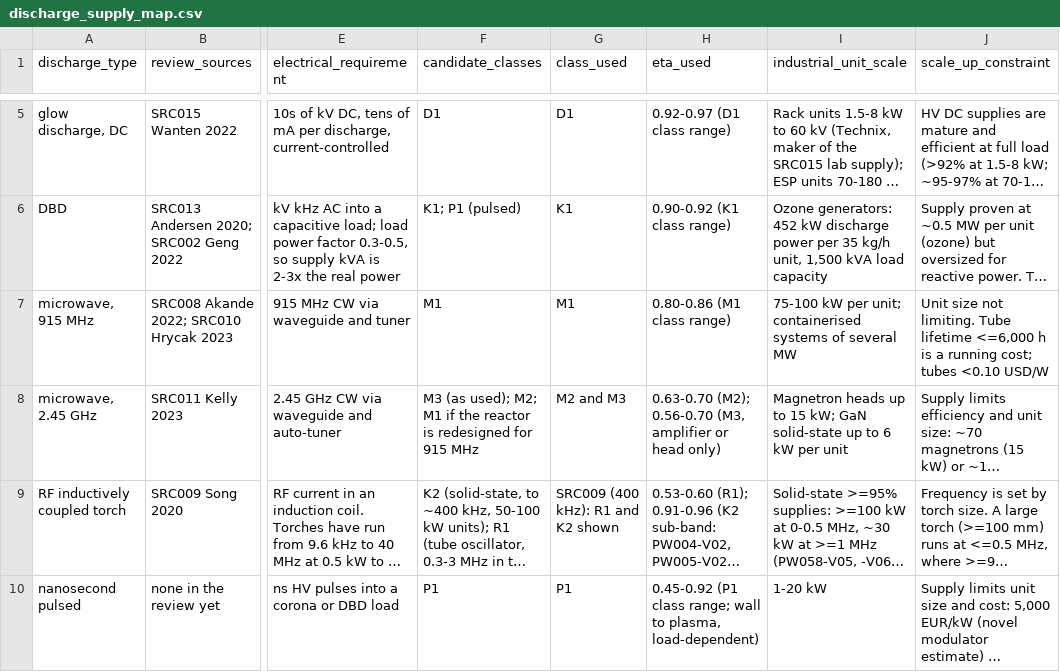
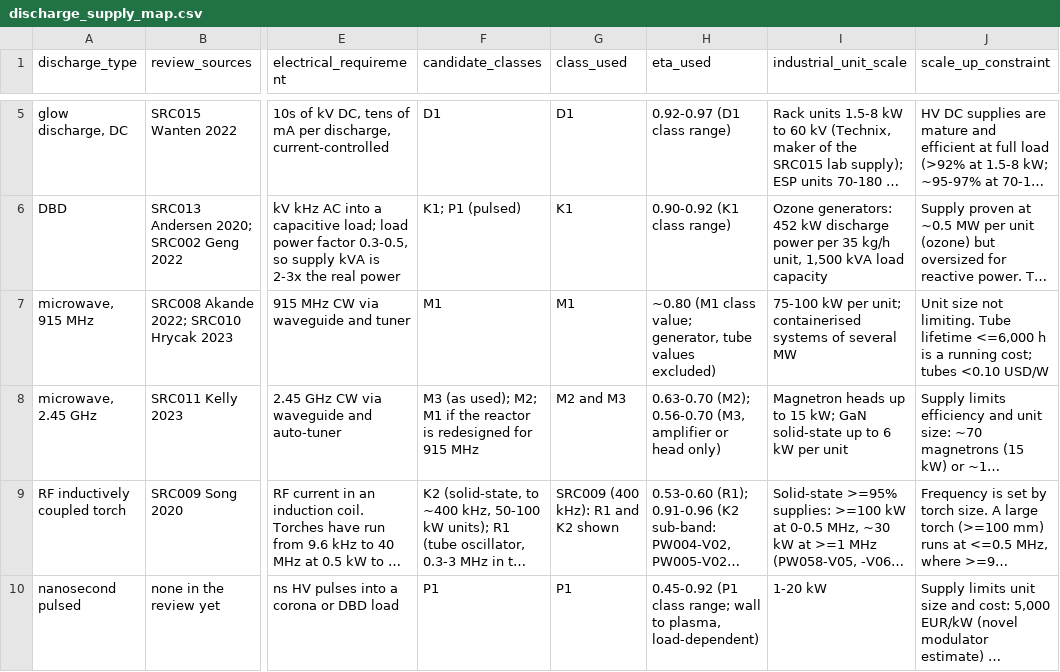
Before and after one commit to bulfinb/plasma-power-supply-constraints, a CSV file: power_systems/discharge_supply_map.csv, drawn as a sheet; only a part is shown, gaps mark what is left out; long unchanged cells end in …; the diff names each change by its address in the sheet, - before the commit and + after, or states it on an @@ line.

```diff
--- a/power_systems/discharge_supply_map.csv
+++ b/power_systems/discharge_supply_map.csv
-H7 (eta_used): 0.80-0.86 (M1 class range)
+H7 (eta_used): ~0.80 (M1 class value; generator, tube values excluded)
```
Also changed, not shown: power_systems/figures/scaleup_wall_basis.csv, power_systems/human_check_worksheet.csv, 13 other files.
